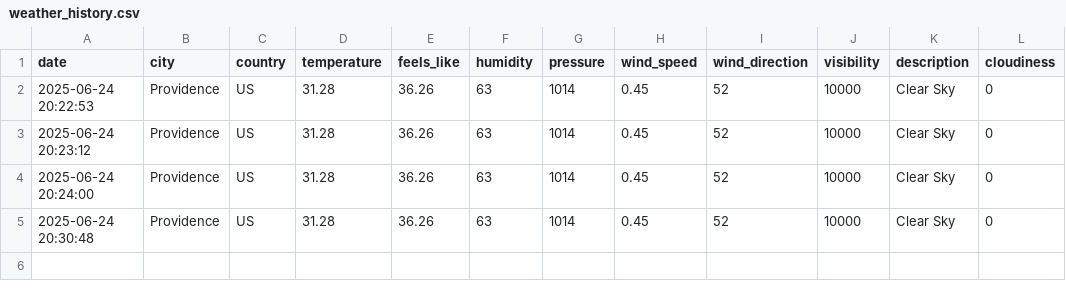
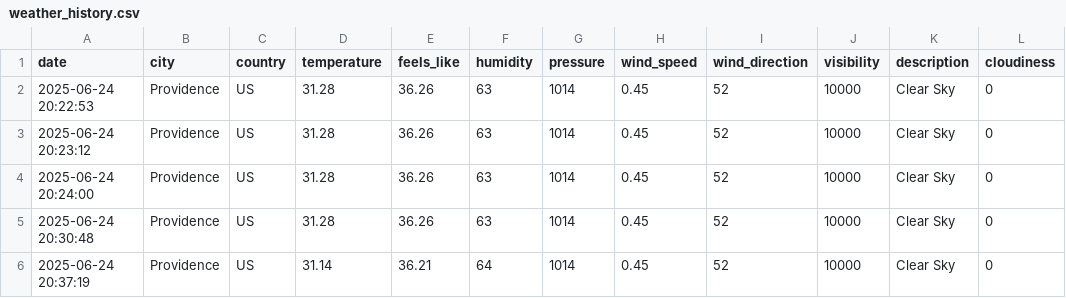
Before and after one commit to StrayDogSyn/JTC_Tech_Pathway_Capstone, a CSV file: data/weather_history.csv, drawn as a sheet.

Commit message:
feat: Add historical weather processor integration and UI updates for data analysis

```diff
--- a/data/weather_history.csv
+++ b/data/weather_history.csv
@@ -5 +5,2 @@ date,city,country,temperature,feels_like,humidity,pressure,wind_speed,wind_direc
 2025-06-24 20:30:48,Providence,US,31.28,36.26,63,1014,0.45,52,10000,Clear Sky,0
+2025-06-24 20:37:19,Providence,US,31.14,36.21,64,1014,0.45,52,10000,Clear Sky,0
```
Also changed, not shown: 2 other files.
